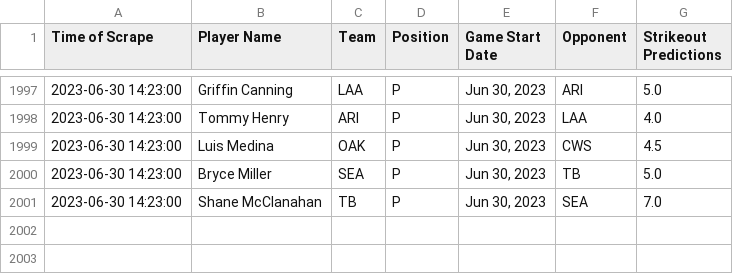
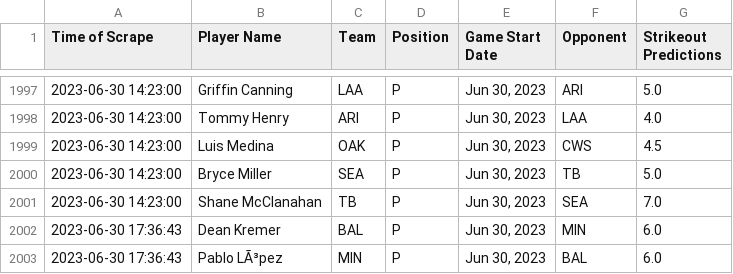
Before and after one commit to itsDarianNgo/prizepicks-strikeouts-scraper, a CSV file: data/prizepicks_mlb_pitcher_strikeouts.csv, drawn as a sheet; only a part is shown, gaps mark what is left out; the diff names each change by its address in the sheet, - before the commit and + after, or states it on an @@ line.

Commit message:
Update files

```diff
--- a/data/prizepicks_mlb_pitcher_strikeouts.csv
+++ b/data/prizepicks_mlb_pitcher_strikeouts.csv
+row 2002: 2023-06-30 17:36:43 | Dean Kremer | BAL | P | Jun 30, 2023 | MIN | 6.0
+row 2003: 2023-06-30 17:36:43 | Pablo LÃ³pez | MIN | P | Jun 30, 2023 | BAL | 6.0
```
